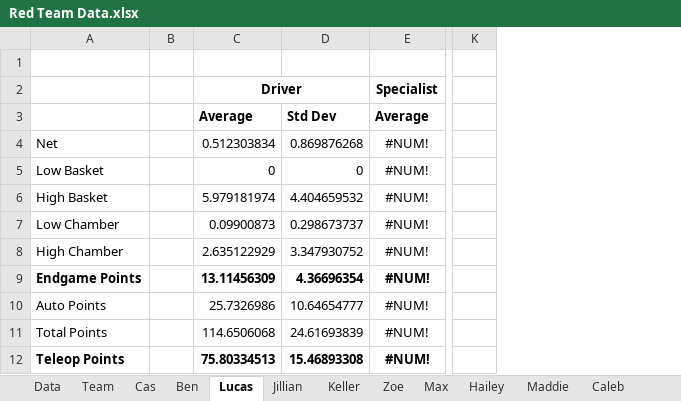
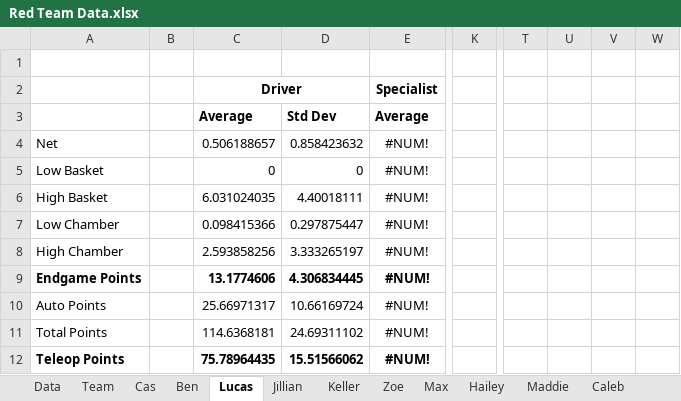
Before and after one commit to mahall05/FTC-Stats-2024, an Excel workbook: FTC Stats 2024/Sheets/Red Team Data.xlsx, sheet Lucas, drawn as a sheet; only a part is shown, gaps mark what is left out; values as stored, in another font and other column widths than the file's, no borders; removed rows and columns are numbered as before the commit, all else as after; the diff covers the shown part only; the diff names each change by its address in the sheet, - before the commit and + after, or states it on an @@ line.

```diff
--- a/FTC Stats 2024/Sheets/Red Team Data.xlsx (sheet Lucas)
+++ b/FTC Stats 2024/Sheets/Red Team Data.xlsx (sheet Lucas)
-column B, empty
-column C, rows 2-12: Driver | Average | 0.512303834 | 0 | 5.979181974 | 0.09900873 | 2.635122929 | 13.11456309 | 25.7326986 | 114.6506068 | 75.80334513
-column D, rows 3-12: Std Dev | 0.869876268 | 0 | 4.404659532 | 0.298673737 | 3.347930752 | 4.36696354 | 10.64654777 | 24.61693839 | 15.46893308
+column B, empty
+column C, rows 2-12: Driver | Average | 0.506188657 | 0 | 6.031024035 | 0.098415366 | 2.593858256 | 13.1774606 | 25.66971317 | 114.6368181 | 75.78964435
+column D, rows 3-12: Std Dev | 0.858423632 | 0 | 4.40018111 | 0.297875447 | 3.333265197 | 4.306834445 | 10.66169724 | 24.69311102 | 15.51566062
-column K, empty
+column K, empty
+column T, empty
+column U, empty
+column V, empty
+column W, empty
```
Also changed, not shown: 39 added rows and 14 removed rows elsewhere in this sheet, sheet Matt, sheet Maddie, sheet Zoe, sheet Caleb, sheet Ben, sheet Hailey, 10 more sheets, charts or pictures, 2 other files.
